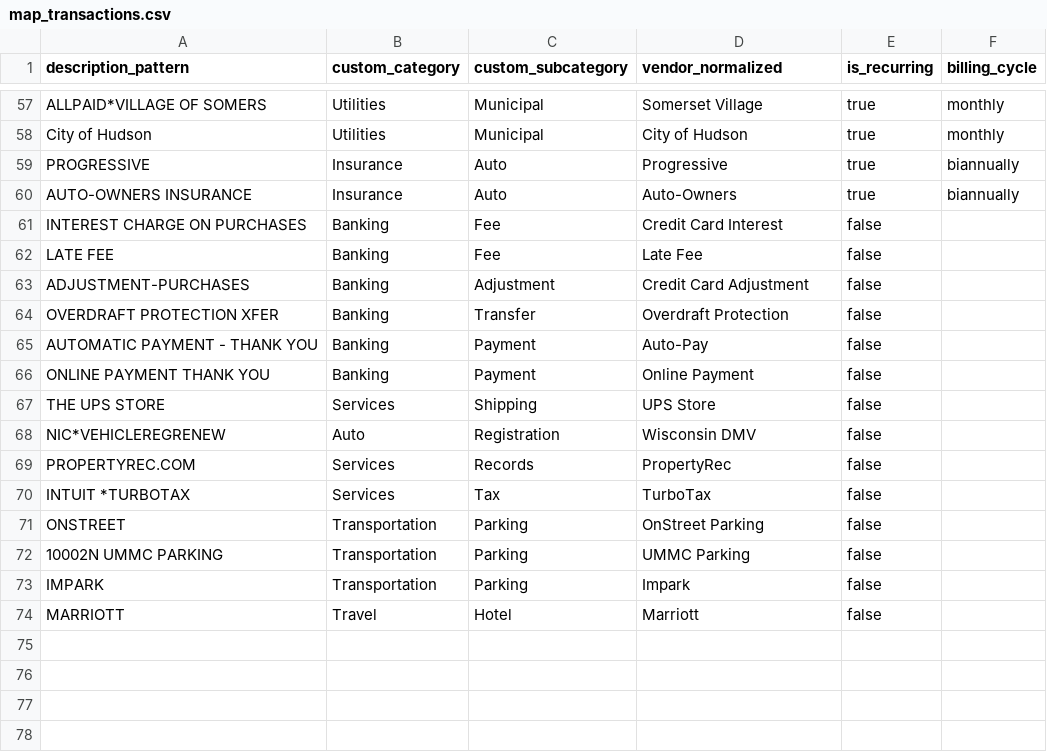
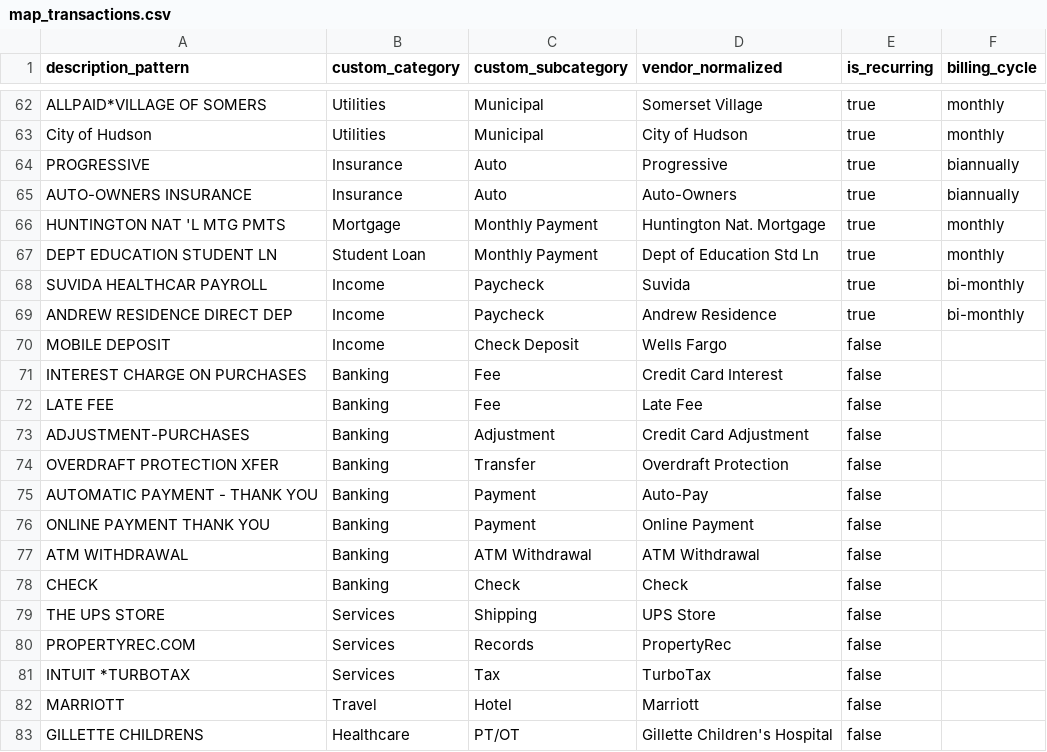
Before and after one commit to mdamberg/homelab, a CSV file: dbt/home_metrics_dbt/seeds/map_transactions.csv, drawn as a sheet; only a part is shown, gaps mark what is left out; the diff covers the shown part only.

```diff
--- a/dbt/home_metrics_dbt/seeds/map_transactions.csv
+++ b/dbt/home_metrics_dbt/seeds/map_transactions.csv
@@ -60,2 +65,7 @@ PROGRESSIVE,Insurance,Auto,Progressive,true,biannually
 AUTO-OWNERS INSURANCE,Insurance,Auto,Auto-Owners,true,biannually
+HUNTINGTON NAT 'L MTG PMTS,Mortgage,Monthly Payment,Huntington Nat. Mortgage,true,monthly
+DEPT EDUCATION STUDENT LN,Student Loan,Monthly Payment,Dept of Education Std Ln,true,monthly
+SUVIDA HEALTHCAR PAYROLL,Income,Paycheck,Suvida,true,bi-monthly
+ANDREW RESIDENCE DIRECT DEP,Income,Paycheck,Andrew Residence,true,bi-monthly
+MOBILE DEPOSIT,Income,Check Deposit,Wells Fargo,false
 INTEREST CHARGE ON PURCHASES,Banking,Fee,Credit Card Interest,false
@@ -66,9 +76,8 @@ AUTOMATIC PAYMENT - THANK YOU,Banking,Payment,Auto-Pay,false
 ONLINE PAYMENT THANK YOU,Banking,Payment,Online Payment,false
+ATM WITHDRAWAL,Banking,ATM Withdrawal,ATM Withdrawal,false
+CHECK,Banking,Check,Check,false
 THE UPS STORE,Services,Shipping,UPS Store,false
-NIC*VEHICLEREGRENEW,Auto,Registration,Wisconsin DMV,false
 PROPERTYREC.COM,Services,Records,PropertyRec,false
 INTUIT *TURBOTAX,Services,Tax,TurboTax,false
-ONSTREET,Transportation,Parking,OnStreet Parking,false
-10002N UMMC PARKING,Transportation,Parking,UMMC Parking,false
-IMPARK,Transportation,Parking,Impark,false
 MARRIOTT,Travel,Hotel,Marriott,false
+GILLETTE CHILDRENS,Healthcare,PT/OT,Gillette Children's Hospital,false
```
Also changed, not shown: 4 added rows, 3 removed rows, 20 moved rows and 4 edited cells elsewhere in this file, 25 other files.
